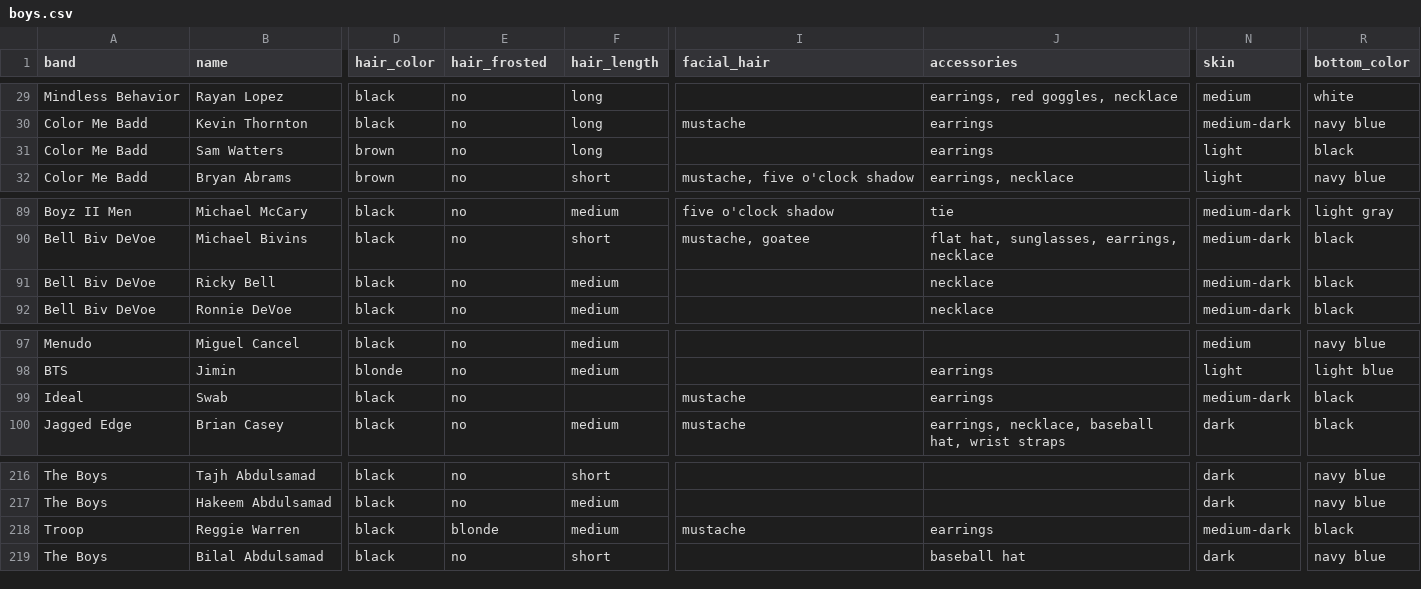
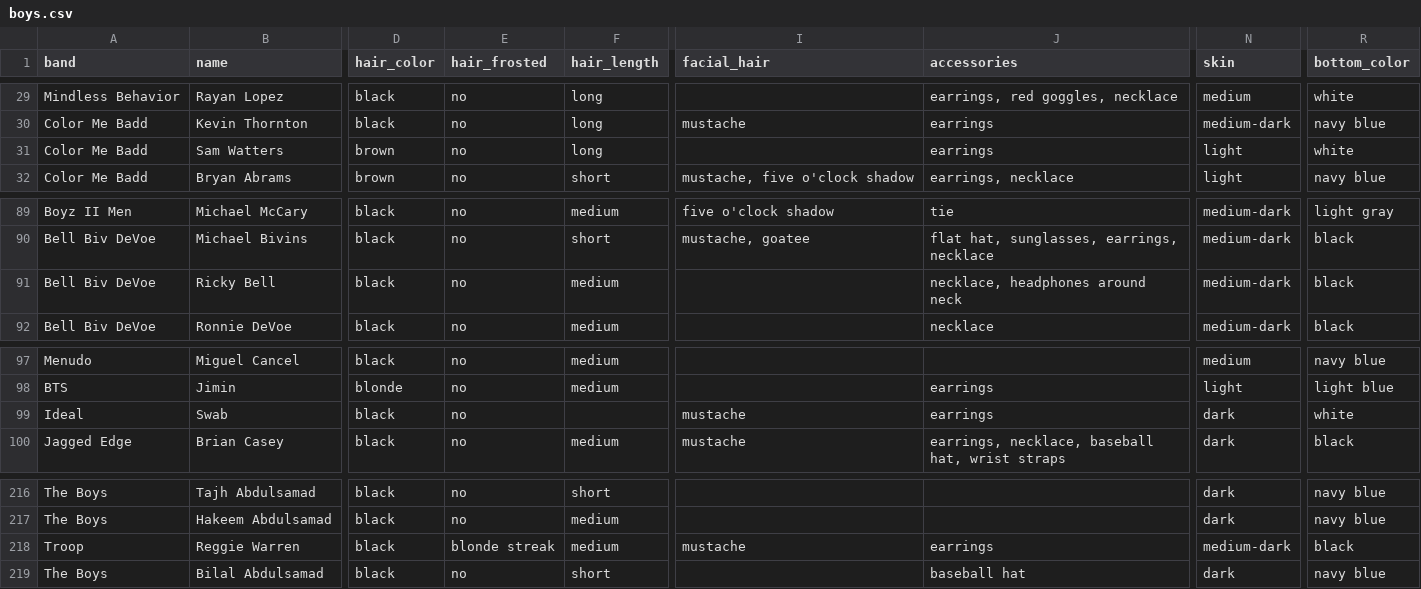
Before and after one commit to the-pudding/boybands, a CSV file: src/assets/data/boys.csv, drawn as a sheet; only a part is shown, gaps mark what is left out; the diff covers the shown part only; the diff names each change by its address in the sheet, - before the commit and + after, or states it on an @@ line.

Commit message:
Fixing appearances

```diff
--- a/src/assets/data/boys.csv
+++ b/src/assets/data/boys.csv
-R31 (bottom_color): black
+R31 (bottom_color): white
-J91 (accessories): necklace
+J91 (accessories): necklace, headphones around neck
-N99 (skin): medium-dark
+N99 (skin): dark
-R99 (bottom_color): black
+R99 (bottom_color): white
-E218 (hair_frosted): blonde
+E218 (hair_frosted): blonde streak
```
Also changed, not shown: 38 edited cells elsewhere in this file.
